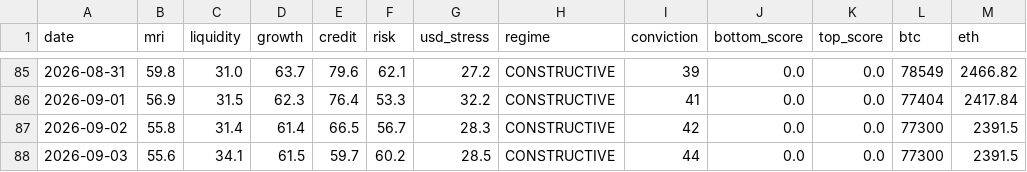
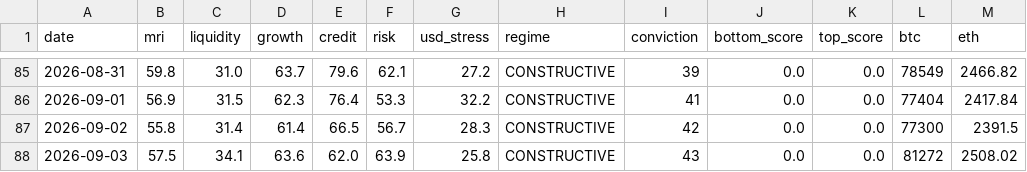
Before and after one commit to noahdeitmerg-svg/makro-dashboard, a CSV file: history.csv, drawn as a sheet; only a part is shown, gaps mark what is left out.

```diff
--- a/history.csv
+++ b/history.csv
@@ -87,2 +87,2 @@ date,mri,liquidity,growth,credit,risk,usd_stress,regime,conviction,bottom_score,
 2026-09-02,55.8,31.4,61.4,66.5,56.7,28.3,CONSTRUCTIVE,42,0.0,0.0,77300,2391.5
-2026-09-03,55.6,34.1,61.5,59.7,60.2,28.5,CONSTRUCTIVE,44,0.0,0.0,77300,2391.5
+2026-09-03,57.5,34.1,63.6,62.0,63.9,25.8,CONSTRUCTIVE,43,0.0,0.0,81272,2508.02
```
Also changed, not shown: 2 other files.
